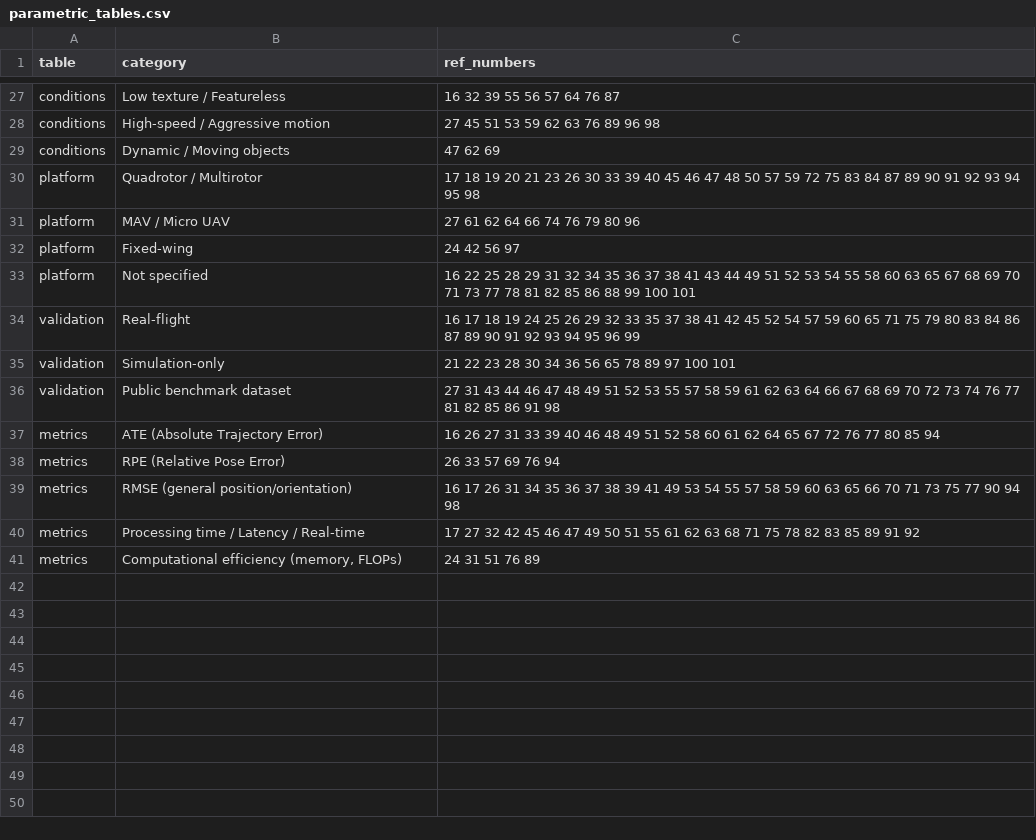
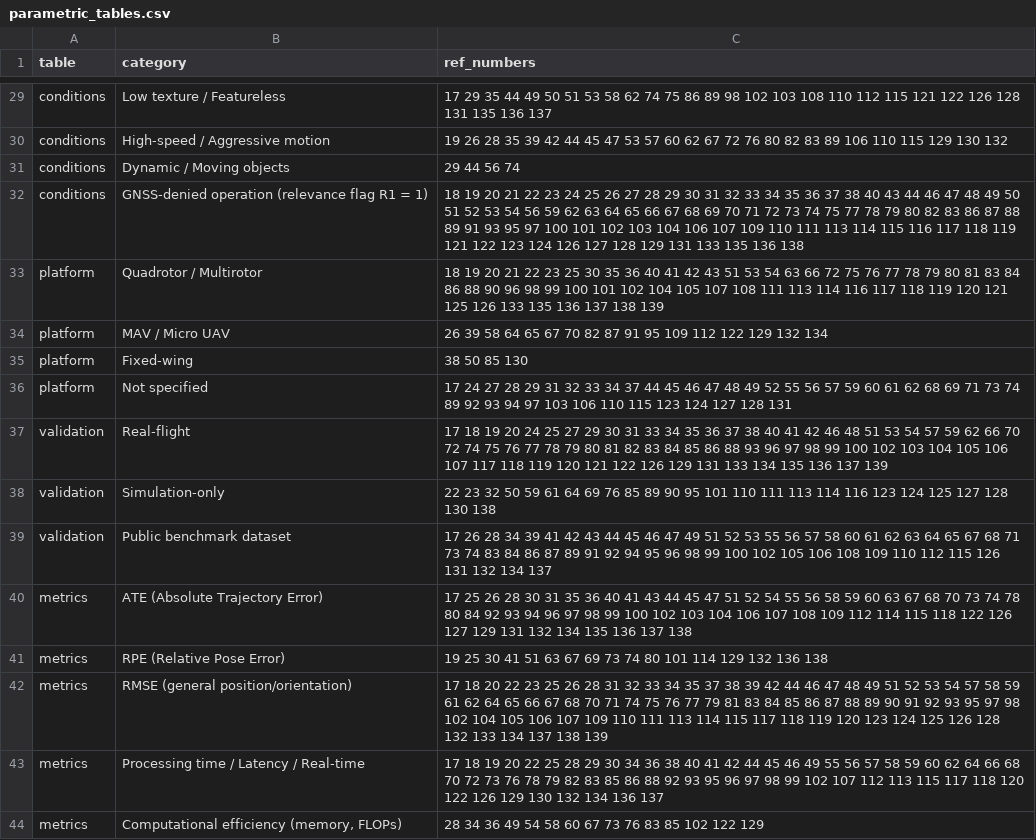
Before and after one commit to glibas/adaptive-vio-uav-slr, a CSV file: 07_synthesis/parametric_tables.csv, drawn as a sheet; only a part is shown, gaps mark what is left out; addresses are those after the commit; the diff covers the shown part only; the diff names each change by its address in the sheet, - before the commit and + after, or states it on an @@ line.

```diff
--- a/07_synthesis/parametric_tables.csv
+++ b/07_synthesis/parametric_tables.csv
-C29 (ref_numbers): 16 32 39 55 56 57 64 76 87
+C29 (ref_numbers): 17 29 35 44 49 50 51 53 58 62 74 75 86 89 98 102 103 108 110 112 115 121 122 126 128 131 135 136 137
-C30 (ref_numbers): 27 45 51 53 59 62 63 76 89 96 98
+C30 (ref_numbers): 19 26 28 35 39 42 44 45 47 53 57 60 62 67 72 76 80 82 83 89 106 110 115 129 130 132
-C31 (ref_numbers): 47 62 69
+C31 (ref_numbers): 29 44 56 74
+row 32: conditions | GNSS-denied operation (relevance flag R1 = 1) | 18 19 20 21 22 23 24 25 26 27 28 29 30 31 32 33 34 35 36 37 38 40 43 44 46 47 48 49 50 51 52 53 54 56 59 62 63 64 65 66 67 68 69 70 71 72 73 74 75 77 78 79 80 82 83 86 87 88 89 91 93 95 97 100 101 102 103 104 106 107 109 110 111 113 114 115 116 117 118 119 121 122 123 124 126 127 128 129 131 133 135 136 138
-C33 (ref_numbers): 17 18 19 20 21 23 26 30 33 39 40 45 46 47 48 50 57 59 72 75 83 84 87 89 90 91 92 93 94 95 98
+C33 (ref_numbers): 18 19 20 21 22 23 25 30 35 36 40 41 42 43 51 53 54 63 66 72 75 76 77 78 79 80 81 83 84 86 88 90 96 98 99 100 101 102 104 105 107 108 111 113 114 116 117 118 119 120 121 125 126 133 135 136 137 138 139
-C34 (ref_numbers): 27 61 62 64 66 74 76 79 80 96
+C34 (ref_numbers): 26 39 58 64 65 67 70 82 87 91 95 109 112 122 129 132 134
-C35 (ref_numbers): 24 42 56 97
+C35 (ref_numbers): 38 50 85 130
-C36 (ref_numbers): 16 22 25 28 29 31 32 34 35 36 37 38 41 43 44 49 51 52 53 54 55 58 60 63 65 67 68 69 70 71 73 77 78 81 82 85 86 88 99 100 101
+C36 (ref_numbers): 17 24 27 28 29 31 32 33 34 37 44 45 46 47 48 49 52 55 56 57 59 60 61 62 68 69 71 73 74 89 92 93 94 97 103 106 110 115 123 124 127 128 131
-C37 (ref_numbers): 16 17 18 19 24 25 26 29 32 33 35 37 38 41 42 45 52 54 57 59 60 65 71 75 79 80 83 84 86 87 89 90 91 92 93 94 95 96 99
+C37 (ref_numbers): 17 18 19 20 24 25 27 29 30 31 33 34 35 36 37 38 40 41 42 46 48 51 53 54 57 59 62 66 70 72 74 75 76 77 78 79 80 81 82 83 84 85 86 88 93 96 97 98 99 100 102 103 104 105 106 107 117 118 119 120 121 122 126 129 131 133 134 135 136 137 139
-C38 (ref_numbers): 21 22 23 28 30 34 36 56 65 78 89 97 100 101
+C38 (ref_numbers): 22 23 32 50 59 61 64 69 76 85 89 90 95 101 110 111 113 114 116 123 124 125 127 128 130 138
-C39 (ref_numbers): 27 31 43 44 46 47 48 49 51 52 53 55 57 58 59 61 62 63 64 66 67 68 69 70 72 73 74 76 77 81 82 85 86 91 98
+C39 (ref_numbers): 17 26 28 34 39 41 42 43 44 45 46 47 49 51 52 53 55 56 57 58 60 61 62 63 64 65 67 68 71 73 74 83 84 86 87 89 91 92 94 95 96 98 99 100 102 105 106 108 109 110 112 115 126 131 132 134 137
-C40 (ref_numbers): 16 26 27 31 33 39 40 46 48 49 51 52 58 60 61 62 64 65 67 72 76 77 80 85 94
+C40 (ref_numbers): 17 25 26 28 30 31 35 36 40 41 43 44 45 47 51 52 54 55 56 58 59 60 63 67 68 70 73 74 78 80 84 92 93 94 96 97 98 99 100 102 103 104 106 107 108 109 112 114 115 118 122 126 127 129 131 132 134 135 136 137 138
-C41 (ref_numbers): 26 33 57 69 76 94
+C41 (ref_numbers): 19 25 30 41 51 63 67 69 73 74 80 101 114 129 132 136 138
-C42 (ref_numbers): 16 17 26 31 34 35 36 37 38 39 41 49 53 54 55 57 58 59 60 63 65 66 70 71 73 75 77 90 94 98
+C42 (ref_numbers): 17 18 20 22 23 25 26 28 31 32 33 34 35 37 38 39 42 44 46 47 48 49 51 52 53 54 57 58 59 61 62 64 65 66 67 68 70 71 74 75 76 77 79 81 83 84 85 86 87 88 89 90 91 92 93 95 97 98 102 104 105 106 107 109 110 111 113 114 115 117 118 119 120 123 124 125 126 128 132 133 134 137 138 139
-C43 (ref_numbers): 17 27 32 42 45 46 47 49 50 51 55 61 62 63 68 71 75 78 82 83 85 89 91 92
+C43 (ref_numbers): 17 18 19 20 22 25 28 29 30 34 36 38 40 41 42 44 45 46 49 55 56 57 58 59 60 62 64 66 68 70 72 73 76 78 79 82 83 85 86 88 92 93 95 96 97 98 99 102 107 112 113 115 117 118 120 122 126 129 130 132 134 136 137
-C44 (ref_numbers): 24 31 51 76 89
+C44 (ref_numbers): 28 34 36 49 54 58 60 67 73 76 83 85 102 122 129
```
Also changed, not shown: 3 added rows, 1 removed row and 26 edited cells elsewhere in this file, 03_retrieval/retrieval_status.csv, 05_quality_assessment/pdf_qa_scores.csv, 23 other files.
